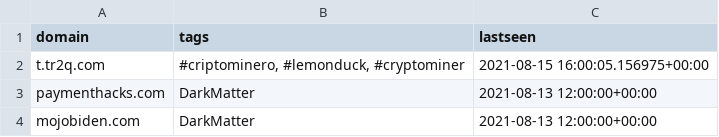
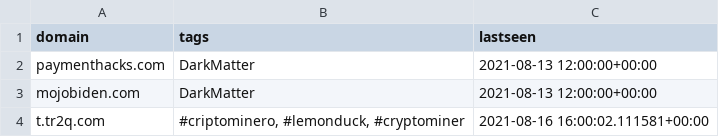
Before and after one commit to PerchSecurity/PerchLabs, a CSV file: domains.csv, drawn as a sheet.

```diff
--- a/domains.csv
+++ b/domains.csv
@@ -1,4 +1,4 @@
 "domain","tags","lastseen"
-"t.tr2q.com","#criptominero, #lemonduck, #cryptominer","2021-08-15 16:00:05.156975+00:00"
 "paymenthacks.com","DarkMatter","2021-08-13 12:00:00+00:00"
 "mojobiden.com","DarkMatter","2021-08-13 12:00:00+00:00"
+"t.tr2q.com","#criptominero, #lemonduck, #cryptominer","2021-08-16 16:00:02.111581+00:00"
```
Also changed, not shown: ips.csv, 1 other file.
